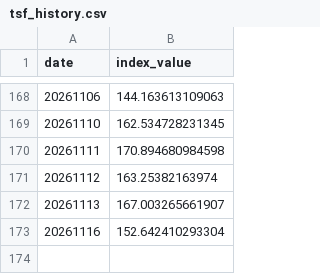
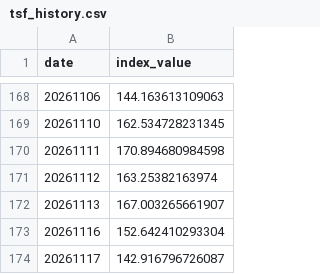
Before and after one commit to jasanlin177-hub/tsf-top5-index, a CSV file: data/tsf_history.csv, drawn as a sheet; only a part is shown, gaps mark what is left out; the diff names each change by its address in the sheet, - before the commit and + after, or states it on an @@ line.

```diff
--- a/data/tsf_history.csv
+++ b/data/tsf_history.csv
+row 174: 20261117 | 142.916796726087
```
Also changed, not shown: data/benchmark_history.csv.
